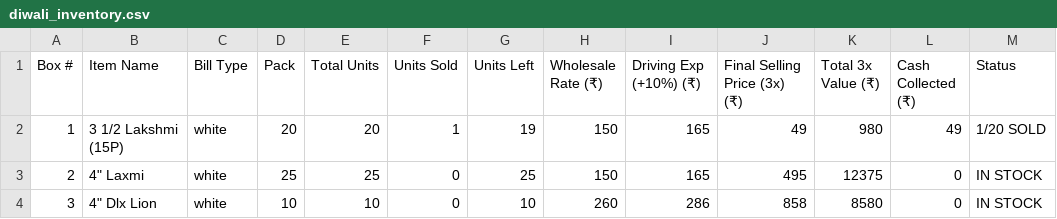
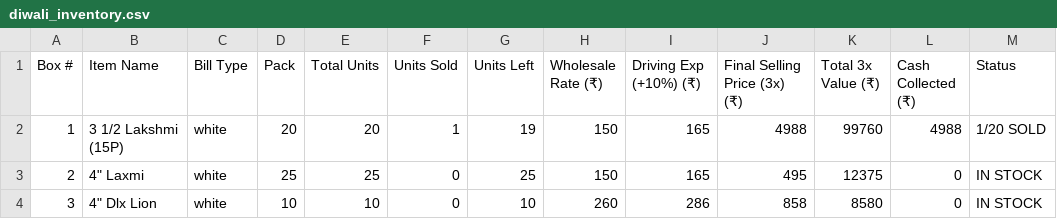
Before and after one commit to koushiksirivella/diwali-crackers-pos, a CSV file: diwali_inventory.csv, drawn as a sheet; only a part is shown.

Commit message:
Auto-sync inventory data & Google Sheets [skip ci]

```diff
--- a/diwali_inventory.csv
+++ b/diwali_inventory.csv
@@ -1,3 +1,3 @@
 Box #,Item Name,Bill Type,Pack,Total Units,Units Sold,Units Left,Wholesale Rate (₹),Driving Exp (+10%) (₹),Final Selling Price (3x) (₹),Total 3x Value (₹),Cash Collected (₹),Status
-1,"3 1/2 Lakshmi (15P)",white,"20",20,1,19,150,165,49,980,49,1/20 SOLD
+1,"3 1/2 Lakshmi (15P)",white,"20",20,1,19,150,165,4988,99760,4988,1/20 SOLD
 2,"4"" Laxmi",white,"25",25,0,25,150,165,495,12375,0,IN STOCK
```
Also changed, not shown: 1 other file.
